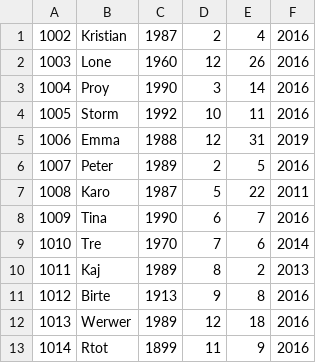
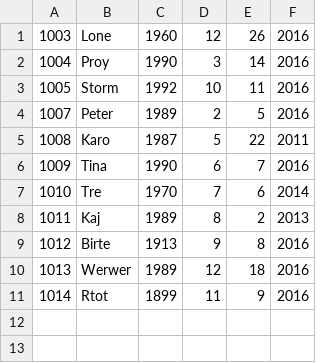
Before and after one commit to Klejne/Delfinen, a CSV file: members.csv, drawn as a sheet.

Commit message:
Lav deleteMember

```diff
--- a/members.csv
+++ b/members.csv
@@ -1,2 +1 @@
-1002,Kristian,1987,2,4,2016
 1003,Lone,1960,12,26,2016
@@ -4,3 +3,2 @@
 1005,Storm,1992,10,11,2016
-1006,Emma,1988,12,31,2019
 1007,Peter,1989,2,5,2016
```
Also changed, not shown: 1 other file.
